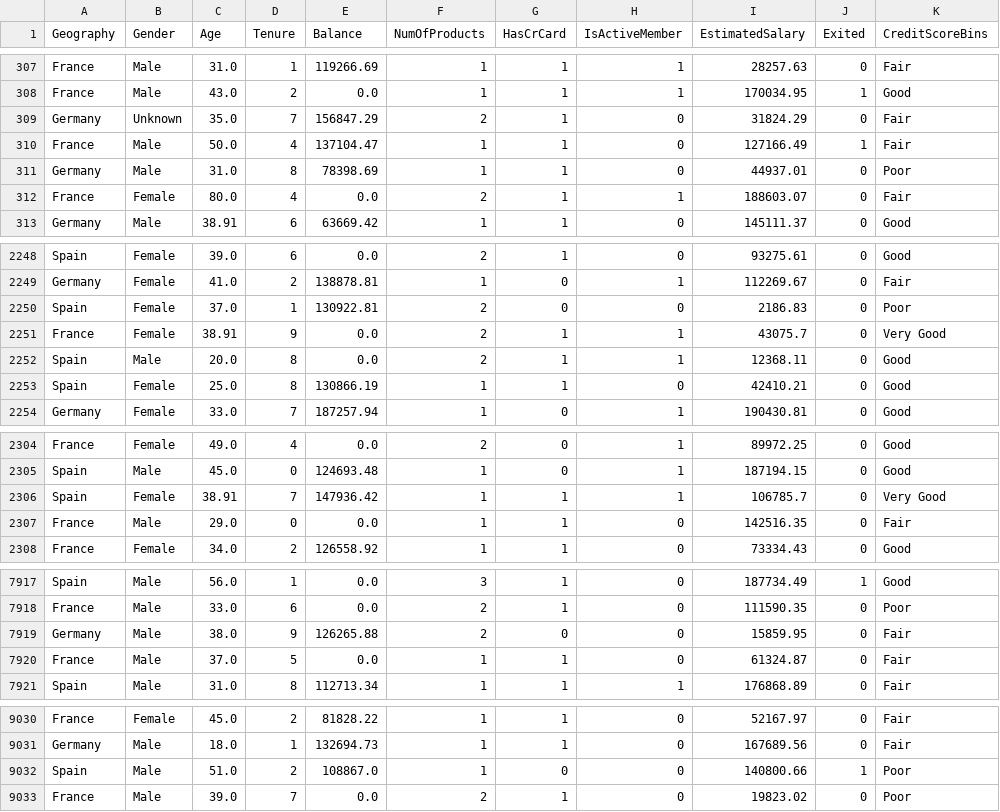
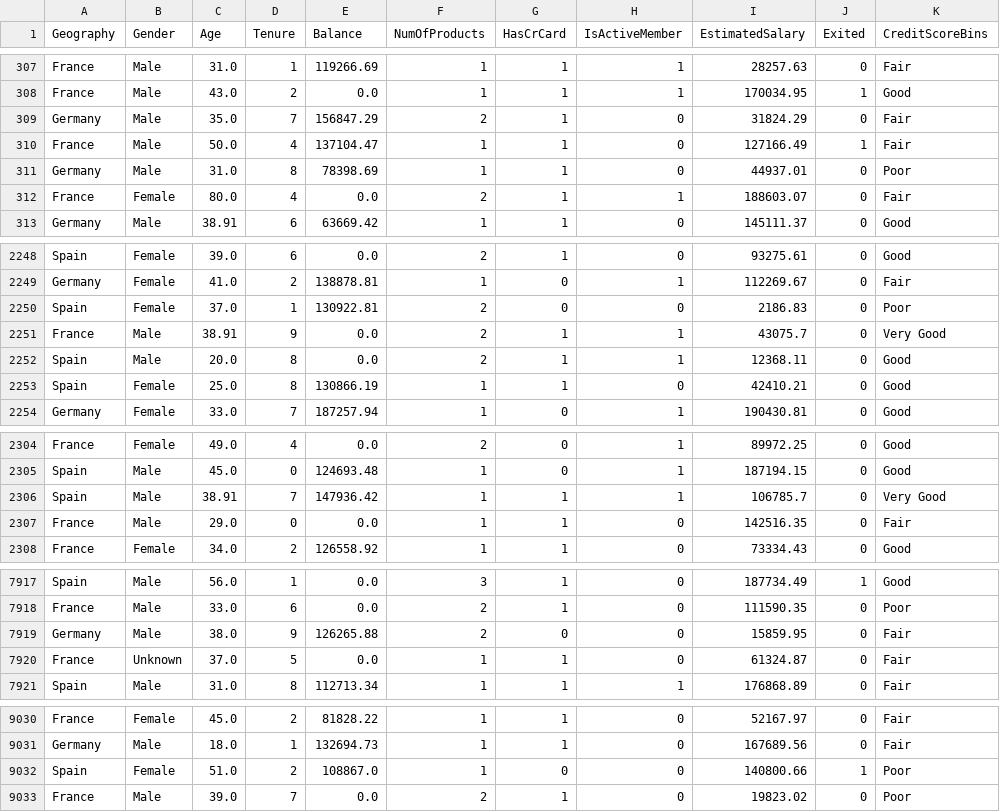
Before and after one commit to Rasath16/EDA-Customer-Churn-Analysis, a CSV file: EDA/data/processed/FeautureBinning_Applied.csv (was Week01/data/processed/CEHHbInToW_FeautureBinning_Applied.csv), drawn as a sheet; only a part is shown, gaps mark what is left out.

```diff
--- a/Week01/data/processed/CEHHbInToW_FeautureBinning_Applied.csv
+++ b/EDA/data/processed/FeautureBinning_Applied.csv
@@ -308,3 +308,3 @@ France,Male,31.0,1,119266.69,1,1,1,28257.63,0,Fair
 France,Male,43.0,2,0.0,1,1,1,170034.95,1,Good
-Germany,Unknown,35.0,7,156847.29,2,1,0,31824.29,0,Fair
+Germany,Male,35.0,7,156847.29,2,1,0,31824.29,0,Fair
 France,Male,50.0,4,137104.47,1,1,0,127166.49,1,Fair
@@ -2250,3 +2250,3 @@ Germany,Female,41.0,2,138878.81,1,0,1,112269.67,0,Fair
 Spain,Female,37.0,1,130922.81,2,0,0,2186.83,0,Poor
-France,Female,38.91,9,0.0,2,1,1,43075.7,0,Very Good
+France,Male,38.91,9,0.0,2,1,1,43075.7,0,Very Good
 Spain,Male,20.0,8,0.0,2,1,1,12368.11,0,Good
@@ -2305,3 +2305,3 @@ France,Female,49.0,4,0.0,2,0,1,89972.25,0,Good
 Spain,Male,45.0,0,124693.48,1,0,1,187194.15,0,Good
-Spain,Female,38.91,7,147936.42,1,1,1,106785.7,0,Very Good
+Spain,Male,38.91,7,147936.42,1,1,1,106785.7,0,Very Good
 France,Male,29.0,0,0.0,1,1,0,142516.35,0,Fair
@@ -7919,3 +7919,3 @@ France,Male,33.0,6,0.0,2,1,0,111590.35,0,Poor
 Germany,Male,38.0,9,126265.88,2,0,0,15859.95,0,Fair
-France,Male,37.0,5,0.0,1,1,0,61324.87,0,Fair
+France,Unknown,37.0,5,0.0,1,1,0,61324.87,0,Fair
 Spain,Male,31.0,8,112713.34,1,1,1,176868.89,0,Fair
@@ -9031,3 +9031,3 @@ France,Female,45.0,2,81828.22,1,1,0,52167.97,0,Fair
 Germany,Male,18.0,1,132694.73,1,1,0,167689.56,0,Fair
-Spain,Male,51.0,2,108867.0,1,0,0,140800.66,1,Poor
+Spain,Female,51.0,2,108867.0,1,0,0,140800.66,1,Poor
 France,Male,39.0,7,0.0,2,1,0,19823.02,0,Poor
```
Also changed, not shown: 13 other files.
